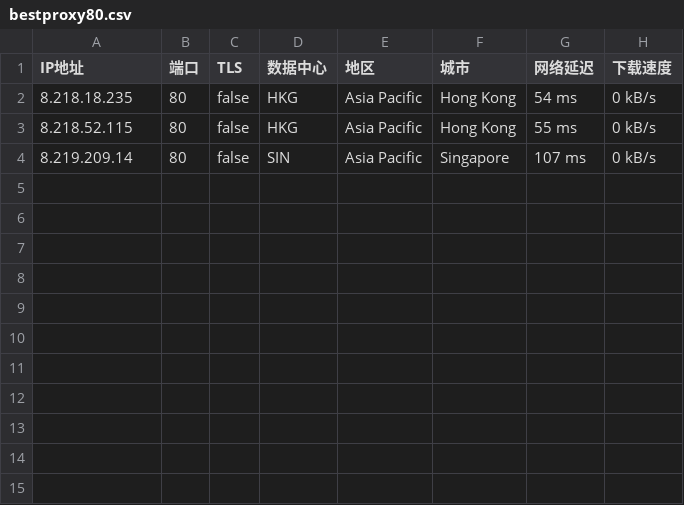
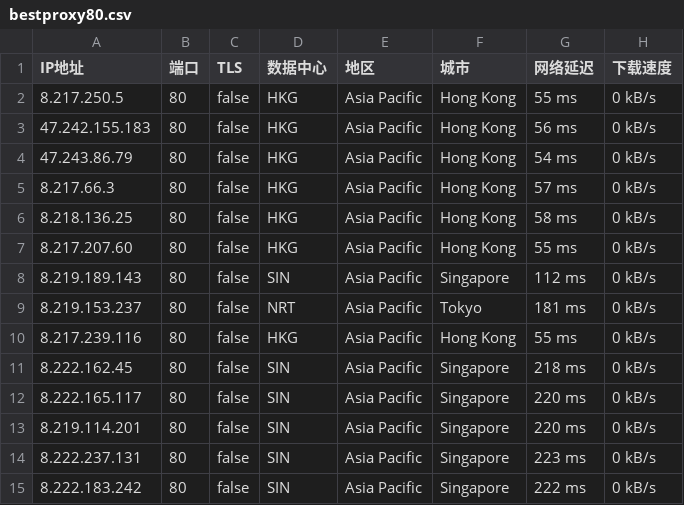
Before and after one commit to greycc2021/iptools, a CSV file: iptest/bestproxy80.csv, drawn as a sheet.

```diff
--- a/iptest/bestproxy80.csv
+++ b/iptest/bestproxy80.csv
@@ -1,4 +1,15 @@
 IP地址,端口,TLS,数据中心,地区,城市,网络延迟,下载速度
-8.218.18.235,80,false,HKG,Asia Pacific,Hong Kong,54 ms,0 kB/s
-8.218.52.115,80,false,HKG,Asia Pacific,Hong Kong,55 ms,0 kB/s
-8.219.209.14,80,false,SIN,Asia Pacific,Singapore,107 ms,0 kB/s
+8.217.250.5,80,false,HKG,Asia Pacific,Hong Kong,55 ms,0 kB/s
+47.242.155.183,80,false,HKG,Asia Pacific,Hong Kong,56 ms,0 kB/s
+47.243.86.79,80,false,HKG,Asia Pacific,Hong Kong,54 ms,0 kB/s
+8.217.66.3,80,false,HKG,Asia Pacific,Hong Kong,57 ms,0 kB/s
+8.218.136.25,80,false,HKG,Asia Pacific,Hong Kong,58 ms,0 kB/s
+8.217.207.60,80,false,HKG,Asia Pacific,Hong Kong,55 ms,0 kB/s
+8.219.189.143,80,false,SIN,Asia Pacific,Singapore,112 ms,0 kB/s
+8.219.153.237,80,false,NRT,Asia Pacific,Tokyo,181 ms,0 kB/s
+8.217.239.116,80,false,HKG,Asia Pacific,Hong Kong,55 ms,0 kB/s
+8.222.162.45,80,false,SIN,Asia Pacific,Singapore,218 ms,0 kB/s
+8.222.165.117,80,false,SIN,Asia Pacific,Singapore,220 ms,0 kB/s
+8.219.114.201,80,false,SIN,Asia Pacific,Singapore,220 ms,0 kB/s
+8.222.237.131,80,false,SIN,Asia Pacific,Singapore,223 ms,0 kB/s
+8.222.183.242,80,false,SIN,Asia Pacific,Singapore,222 ms,0 kB/s
```
Also changed, not shown: 5 other files.
